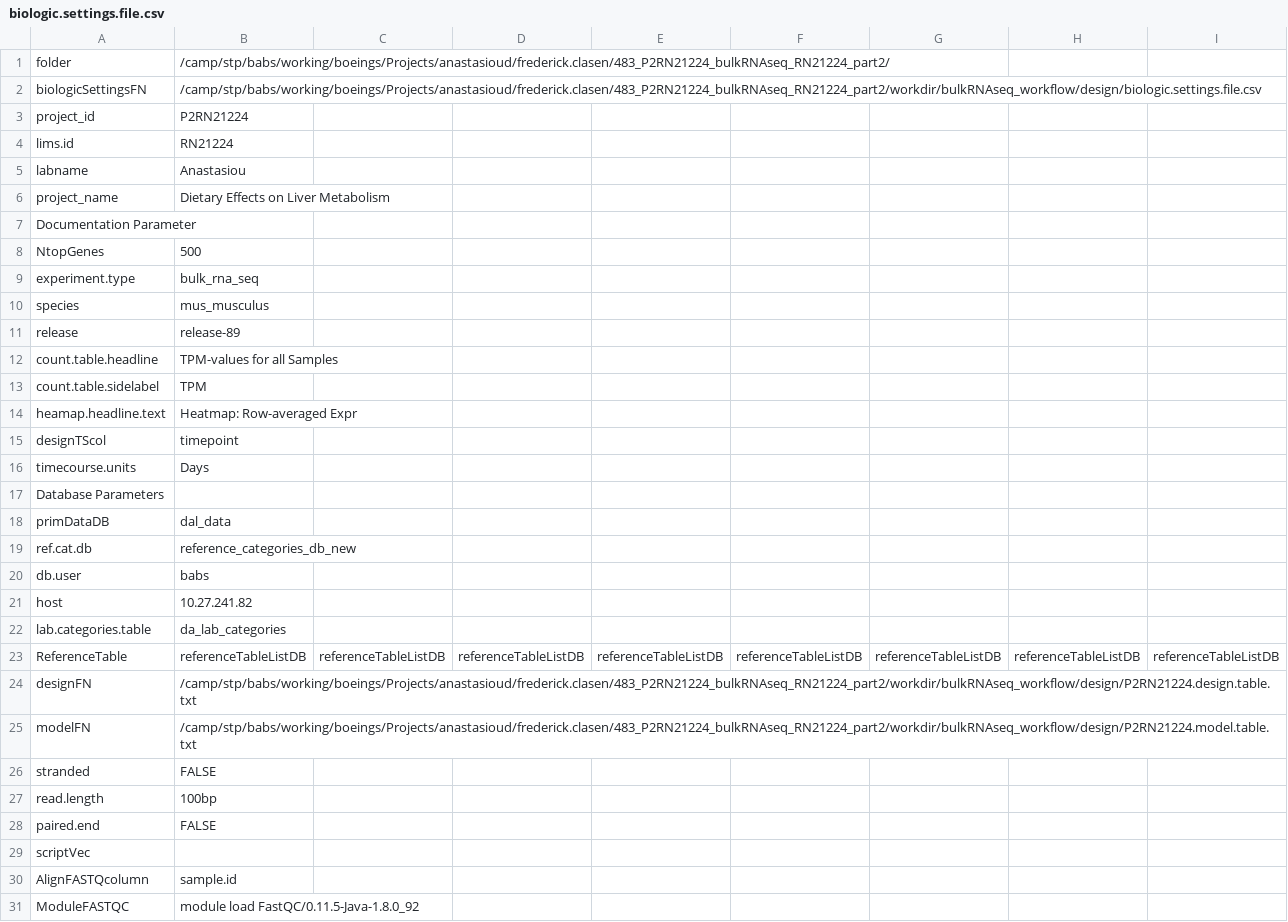
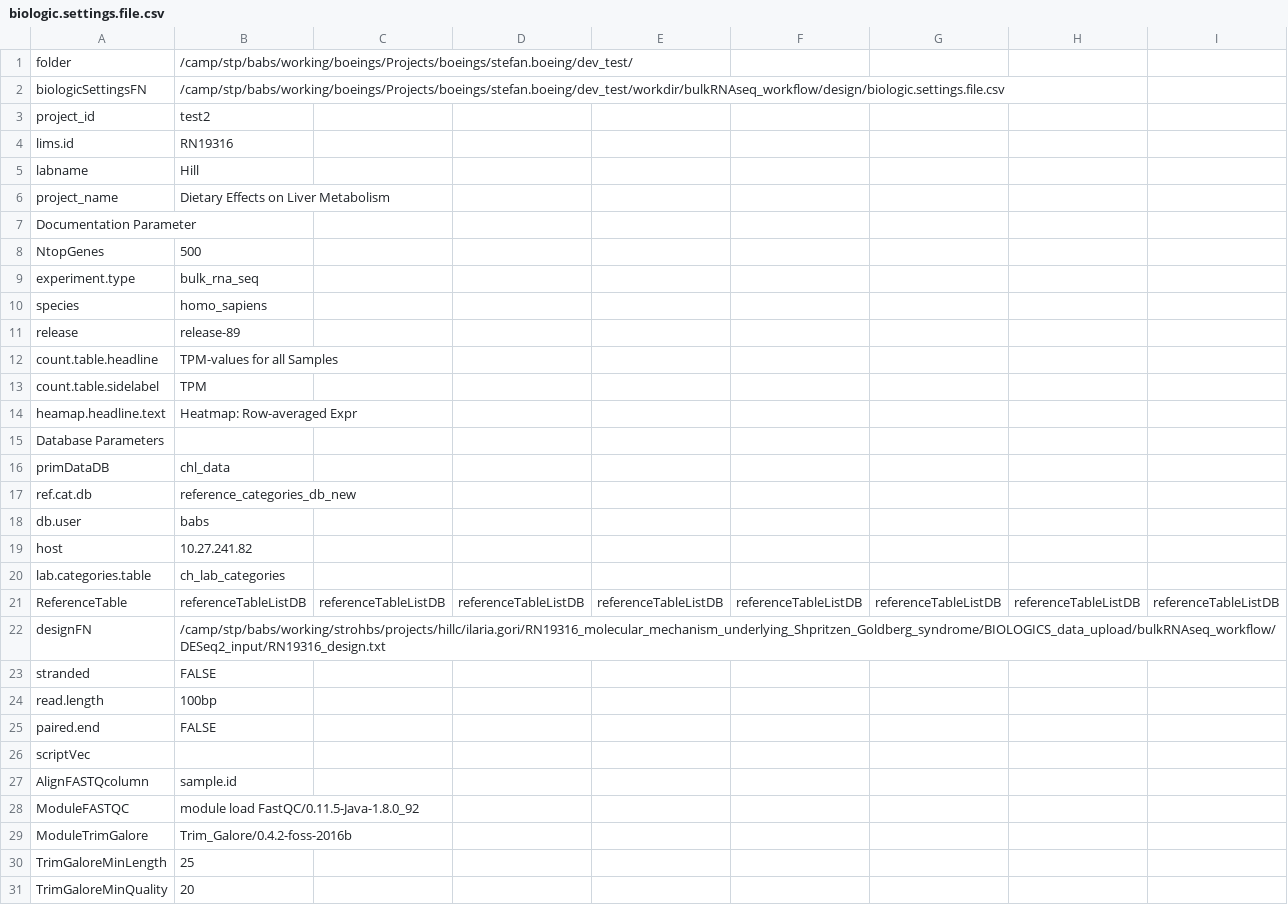
Before and after one commit to decusInLabore/bulkRNAseq_workflow, a CSV file: design/biologic.settings.file.csv, drawn as a sheet; only a part is shown; the shorter side is filled out with more unchanged rows; removed rows and columns are numbered as before the commit, all else as after; rows hold the shown columns only; the diff covers the shown part only; the diff names each change by its address in the sheet, - before the commit and + after, or states it on an @@ line.

```diff
--- a/design/biologic.settings.file.csv
+++ b/design/biologic.settings.file.csv
-B1: /camp/stp/babs/working/boeings/Projects/anastasioud/frederick.clasen/483_P2RN21224_bulkRNAseq_RN21224_part2/
+B1: /camp/stp/babs/working/boeings/Projects/boeings/stefan.boeing/dev_test/
-B2: /camp/stp/babs/working/boeings/Projects/anastasioud/frederick.clasen/483_P2RN21224_bulkRNAseq_RN21224_part2/workdir/bulkRNAseq_workflow/design/biologic.settings.file.csv
+B2: /camp/stp/babs/working/boeings/Projects/boeings/stefan.boeing/dev_test/workdir/bulkRNAseq_workflow/design/biologic.settings.file.csv
-B3: P2RN21224
+B3: test2
-B4: RN21224
+B4: RN19316
-B5: Anastasiou
+B5: Hill
-B10: mus_musculus
+B10: homo_sapiens
-row 15: designTScol | timepoint
-row 16: timecourse.units | Days
-B16: dal_data
+B16: chl_data
-B20: da_lab_categories
+B20: ch_lab_categories
-B22: /camp/stp/babs/working/boeings/Projects/anastasioud/frederick.clasen/483_P2RN21224_bulkRNAseq_RN21224_part2/workdir/bulkRNAseq_workflow/design/P2RN21224.design.table.txt
+B22: /camp/stp/babs/working/strohbs/projects/hillc/ilaria.gori/RN19316_molecular_mechanism_underlying_Shpritzen_Goldberg_syndrome/BIOLOGICS_data_upload/bulkRNAseq_workflow/DESeq2_input/RN19316_design.txt
-row 25: modelFN | /camp/stp/babs/working/boeings/Projects/anastasioud/frederick.clasen/483_P2RN21224_bulkRNAseq_RN21224_part2/workdir/bulkRNAseq_workflow/design/P2RN21224.model.table.txt
```
Also changed, not shown: 3 added rows and 4 edited cells elsewhere in this file, 5 other files.
